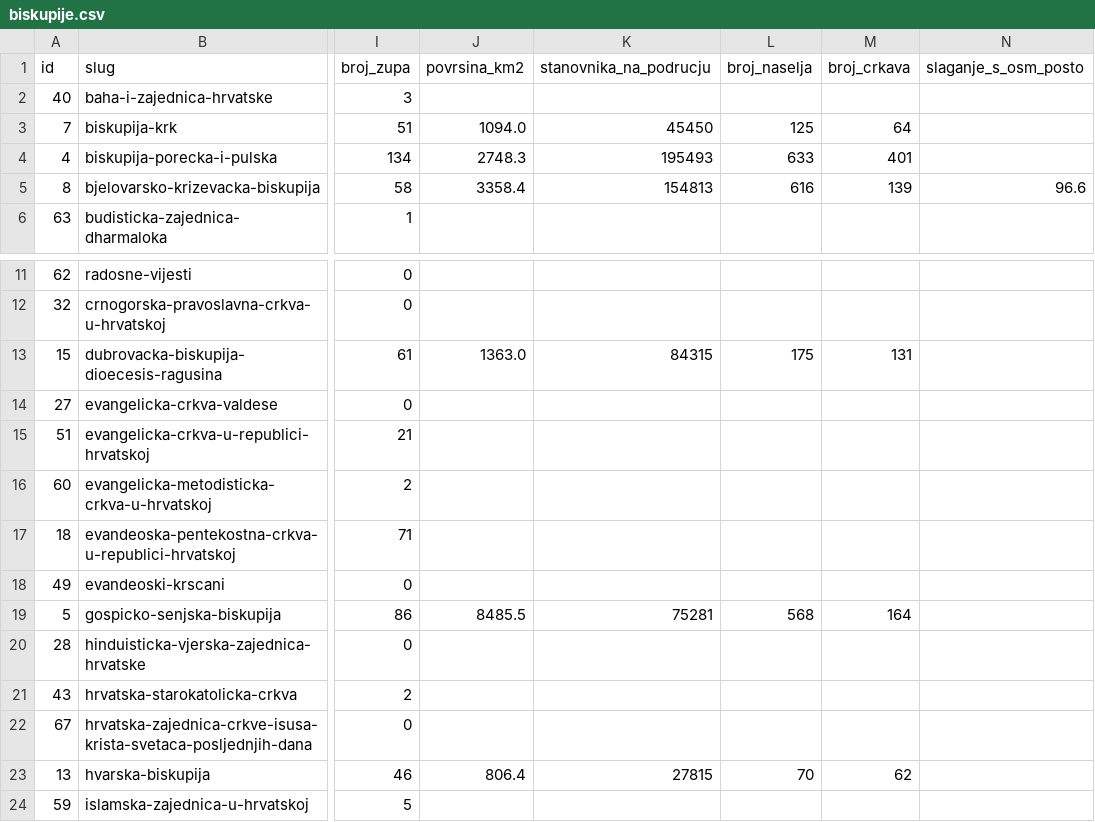
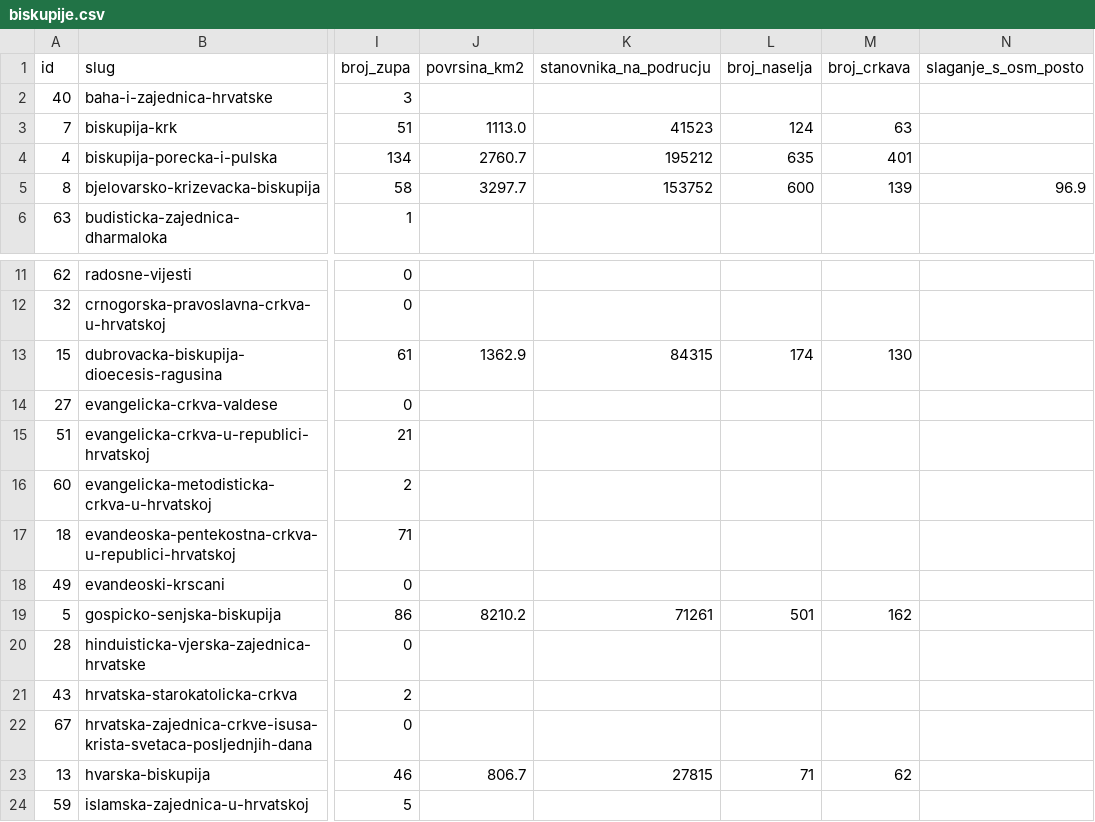
Before and after one commit to domovinatv/crkve.domovina.ai, a CSV file: data/exports/biskupije.csv, drawn as a sheet; only a part is shown, gaps mark what is left out; the diff covers the shown part only; the diff names each change by its address in the sheet, - before the commit and + after, or states it on an @@ line.

```diff
--- a/data/exports/biskupije.csv
+++ b/data/exports/biskupije.csv
-J3 (povrsina_km2): 1094.0
+J3 (povrsina_km2): 1113.0
-K3 (stanovnika_na_podrucju): 45450
+K3 (stanovnika_na_podrucju): 41523
-L3 (broj_naselja): 125
+L3 (broj_naselja): 124
-M3 (broj_crkava): 64
+M3 (broj_crkava): 63
-J4 (povrsina_km2): 2748.3
+J4 (povrsina_km2): 2760.7
-K4 (stanovnika_na_podrucju): 195493
+K4 (stanovnika_na_podrucju): 195212
-L4 (broj_naselja): 633
+L4 (broj_naselja): 635
-J5 (povrsina_km2): 3358.4
+J5 (povrsina_km2): 3297.7
-K5 (stanovnika_na_podrucju): 154813
+K5 (stanovnika_na_podrucju): 153752
-L5 (broj_naselja): 616
+L5 (broj_naselja): 600
-N5 (slaganje_s_osm_posto): 96.6
+N5 (slaganje_s_osm_posto): 96.9
-J13 (povrsina_km2): 1363.0
+J13 (povrsina_km2): 1362.9
-L13 (broj_naselja): 175
+L13 (broj_naselja): 174
-M13 (broj_crkava): 131
+M13 (broj_crkava): 130
-J19 (povrsina_km2): 8485.5
+J19 (povrsina_km2): 8210.2
-K19 (stanovnika_na_podrucju): 75281
+K19 (stanovnika_na_podrucju): 71261
-L19 (broj_naselja): 568
+L19 (broj_naselja): 501
-M19 (broj_crkava): 164
+M19 (broj_crkava): 162
-J23 (povrsina_km2): 806.4
+J23 (povrsina_km2): 806.7
-L23 (broj_naselja): 70
+L23 (broj_naselja): 71
```
Also changed, not shown: 32 edited cells elsewhere in this file, 15 other files.
